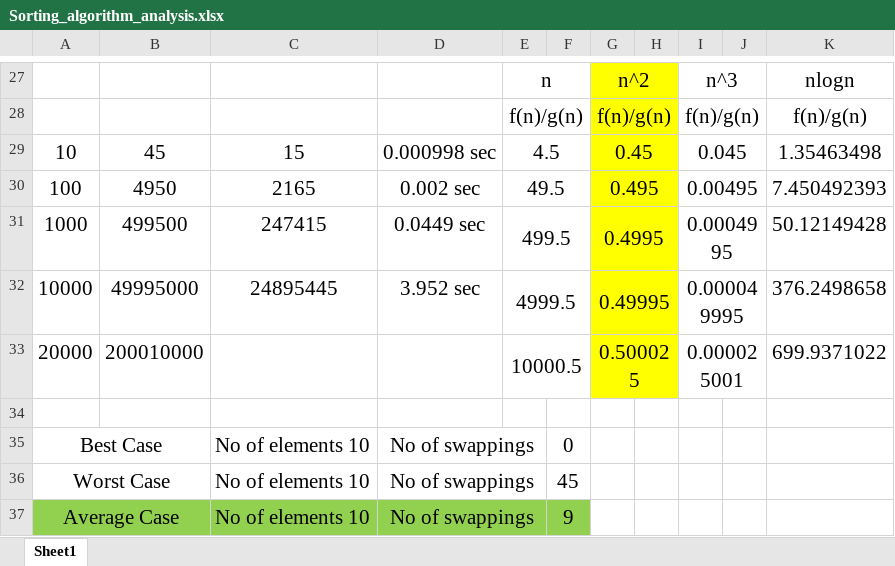
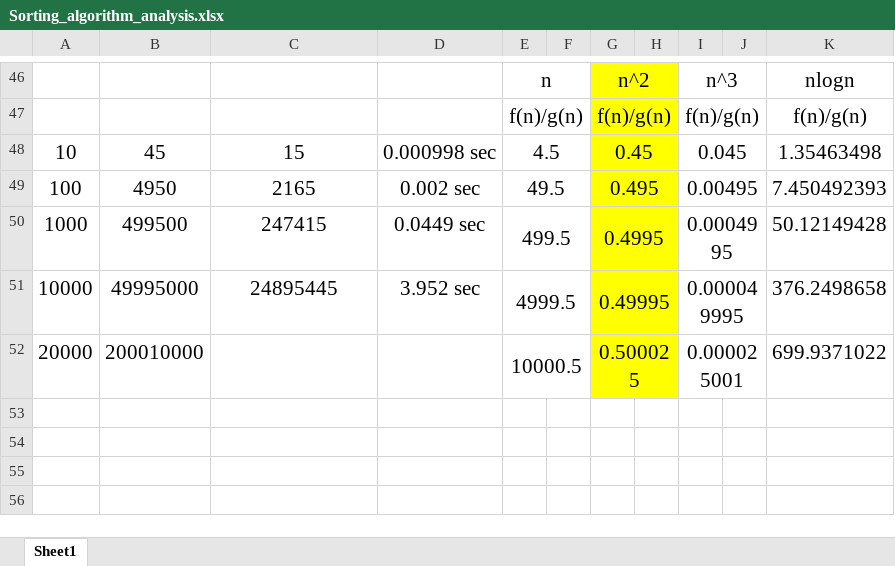
Before and after one commit to pran4455/DSA, an Excel workbook: Pranaav-UIT2201-ex-05/Sorting_algorithm_analysis.xlsx, sheet Sheet1, drawn as a sheet; only a part is shown, gaps mark what is left out; values as stored, in another font and other column widths than the file's, no borders; charts and pictures not drawn; removed rows and columns are numbered as before the commit, all else as after; the diff covers the shown part only; the diff names each change by its address in the sheet, - before the commit and + after, or states it on an @@ line.

```diff
--- a/Pranaav-UIT2201-ex-05/Sorting_algorithm_analysis.xlsx (sheet Sheet1)
+++ b/Pranaav-UIT2201-ex-05/Sorting_algorithm_analysis.xlsx (sheet Sheet1)
-row 34: (empty)
-row 35: Best Case |  | No of elements 10 | No of swappings |  | 0
-row 36: Worst Case |  | No of elements 10 | No of swappings |  | 45
-row 37: Average Case |  | No of elements 10 | No of swappings |  | 9
```
Also changed, not shown: 19 added rows and 11 edited cells elsewhere in this sheet, formulas that keep their value, charts or pictures.
